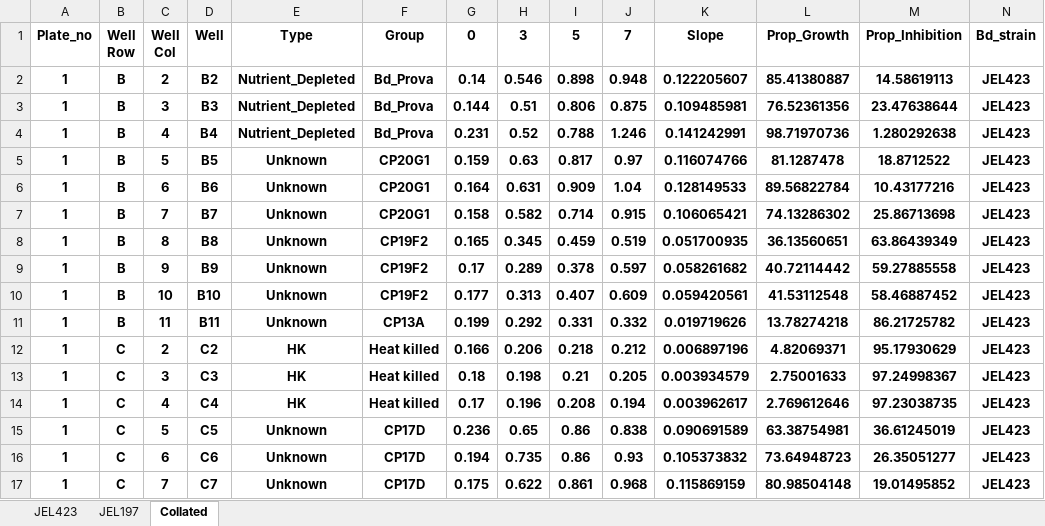
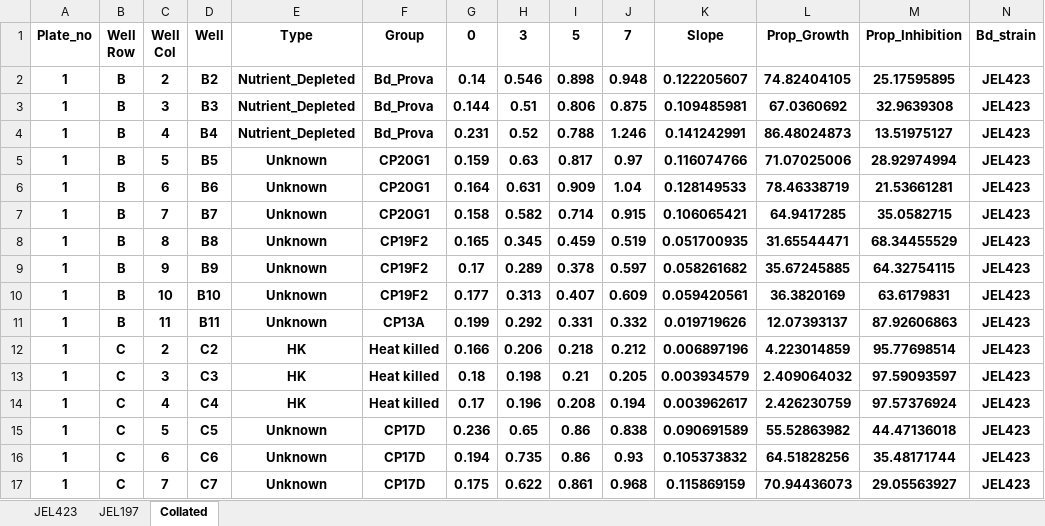
Before and after one commit to pattyjk/Pseudo_fluor, an Excel workbook: PF_inhibition_data.xlsx, sheet Collated, drawn as a sheet; only a part is shown; values as stored, in another font and other column widths than the file's, no borders; the diff covers the shown part only; the diff names each change by its address in the sheet, - before the commit and + after, or states it on an @@ line.

```diff
--- a/PF_inhibition_data.xlsx (sheet Collated)
+++ b/PF_inhibition_data.xlsx (sheet Collated)
-L2 (Prop_Growth): 85.41380887
+L2 (Prop_Growth): 74.82404105
-M2 (Prop_Inhibition): 14.58619113
+M2 (Prop_Inhibition): 25.17595895
-L3 (Prop_Growth): 76.52361356
+L3 (Prop_Growth): 67.0360692
-M3 (Prop_Inhibition): 23.47638644
+M3 (Prop_Inhibition): 32.9639308
-L4 (Prop_Growth): 98.71970736
+L4 (Prop_Growth): 86.48024873
-M4 (Prop_Inhibition): 1.280292638
+M4 (Prop_Inhibition): 13.51975127
-L5 (Prop_Growth): 81.1287478
+L5 (Prop_Growth): 71.07025006
-M5 (Prop_Inhibition): 18.8712522
+M5 (Prop_Inhibition): 28.92974994
-L6 (Prop_Growth): 89.56822784
+L6 (Prop_Growth): 78.46338719
-M6 (Prop_Inhibition): 10.43177216
+M6 (Prop_Inhibition): 21.53661281
-L7 (Prop_Growth): 74.13286302
+L7 (Prop_Growth): 64.9417285
-M7 (Prop_Inhibition): 25.86713698
+M7 (Prop_Inhibition): 35.0582715
-L8 (Prop_Growth): 36.13560651
+L8 (Prop_Growth): 31.65544471
-M8 (Prop_Inhibition): 63.86439349
+M8 (Prop_Inhibition): 68.34455529
-L9 (Prop_Growth): 40.72114442
+L9 (Prop_Growth): 35.67245885
-M9 (Prop_Inhibition): 59.27885558
+M9 (Prop_Inhibition): 64.32754115
-L10 (Prop_Growth): 41.53112548
+L10 (Prop_Growth): 36.3820169
-M10 (Prop_Inhibition): 58.46887452
+M10 (Prop_Inhibition): 63.6179831
-L11 (Prop_Growth): 13.78274218
+L11 (Prop_Growth): 12.07393137
-M11 (Prop_Inhibition): 86.21725782
+M11 (Prop_Inhibition): 87.92606863
-L12 (Prop_Growth): 4.82069371
+L12 (Prop_Growth): 4.223014859
-M12 (Prop_Inhibition): 95.17930629
+M12 (Prop_Inhibition): 95.77698514
-L13 (Prop_Growth): 2.75001633
+L13 (Prop_Growth): 2.409064032
-M13 (Prop_Inhibition): 97.24998367
+M13 (Prop_Inhibition): 97.59093597
-L14 (Prop_Growth): 2.769612646
+L14 (Prop_Growth): 2.426230759
-M14 (Prop_Inhibition): 97.23038735
+M14 (Prop_Inhibition): 97.57376924
-L15 (Prop_Growth): 63.38754981
+L15 (Prop_Growth): 55.52863982
-M15 (Prop_Inhibition): 36.61245019
+M15 (Prop_Inhibition): 44.47136018
-L16 (Prop_Growth): 73.64948723
+L16 (Prop_Growth): 64.51828256
-M16 (Prop_Inhibition): 26.35051277
+M16 (Prop_Inhibition): 35.48171744
-L17 (Prop_Growth): 80.98504148
+L17 (Prop_Growth): 70.94436073
-M17 (Prop_Inhibition): 19.01495852
+M17 (Prop_Inhibition): 29.05563927
```
Also changed, not shown: 344 edited cells elsewhere in this sheet, sheet JEL423, sheet JEL197, 2 other files.
